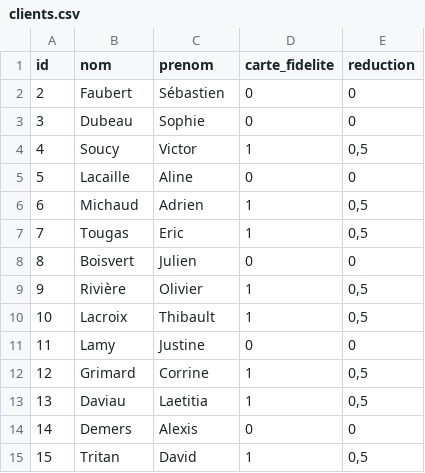
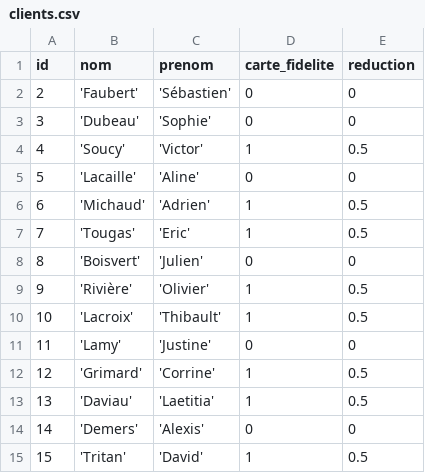
Before and after one commit to ThomasGalliot/Exercices-SQL-partie-2, a CSV file: csv/clients.csv, drawn as a sheet.

Commit message:
Modification virgule

```diff
--- a/csv/clients.csv
+++ b/csv/clients.csv
@@ -1,15 +1,15 @@
 id;nom;prenom;carte_fidelite;reduction
-2;Faubert;Sébastien;0;0
-3;Dubeau;Sophie;0;0
-4;Soucy;Victor;1;0,5
-5;Lacaille;Aline;0;0
-6;Michaud;Adrien;1;0,5
-7;Tougas;Eric;1;0,5
-8;Boisvert;Julien;0;0
-9;Rivière;Olivier;1;0,5
-10;Lacroix;Thibault;1;0,5
-11;Lamy;Justine;0;0
-12;Grimard;Corrine;1;0,5
-13;Daviau;Laetitia;1;0,5
-14;Demers;Alexis;0;0
-15;Tritan;David;1;0,5
+2;'Faubert';'Sébastien';0;0
+3;'Dubeau';'Sophie';0;0
+4;'Soucy';'Victor';1;0.5
+5;'Lacaille';'Aline';0;0
+6;'Michaud';'Adrien';1;0.5
+7;'Tougas';'Eric';1;0.5
+8;'Boisvert';'Julien';0;0
+9;'Rivière';'Olivier';1;0.5
+10;'Lacroix';'Thibault';1;0.5
+11;'Lamy';'Justine';0;0
+12;'Grimard';'Corrine';1;0.5
+13;'Daviau';'Laetitia';1;0.5
+14;'Demers';'Alexis';0;0
+15;'Tritan';'David';1;0.5
```
